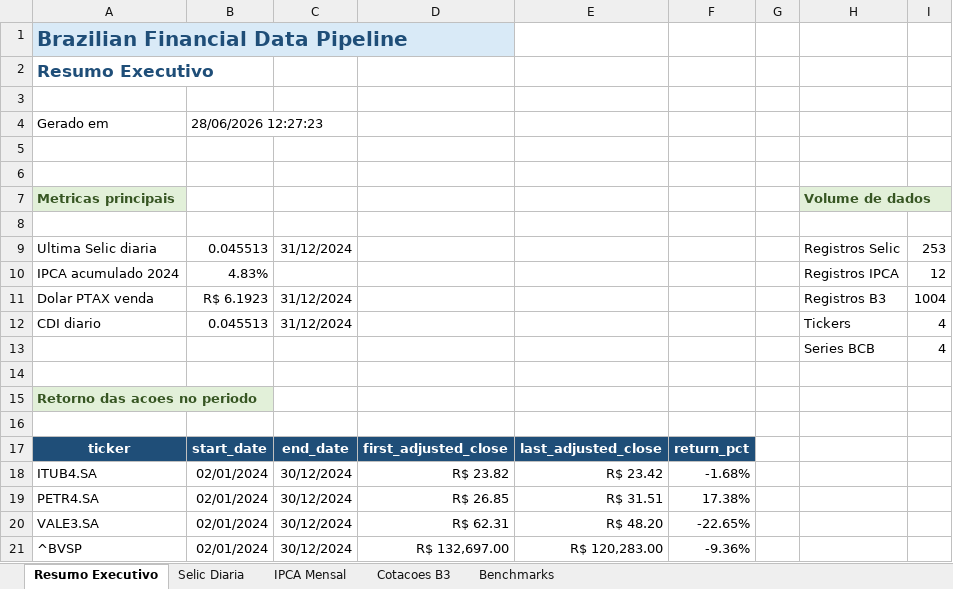
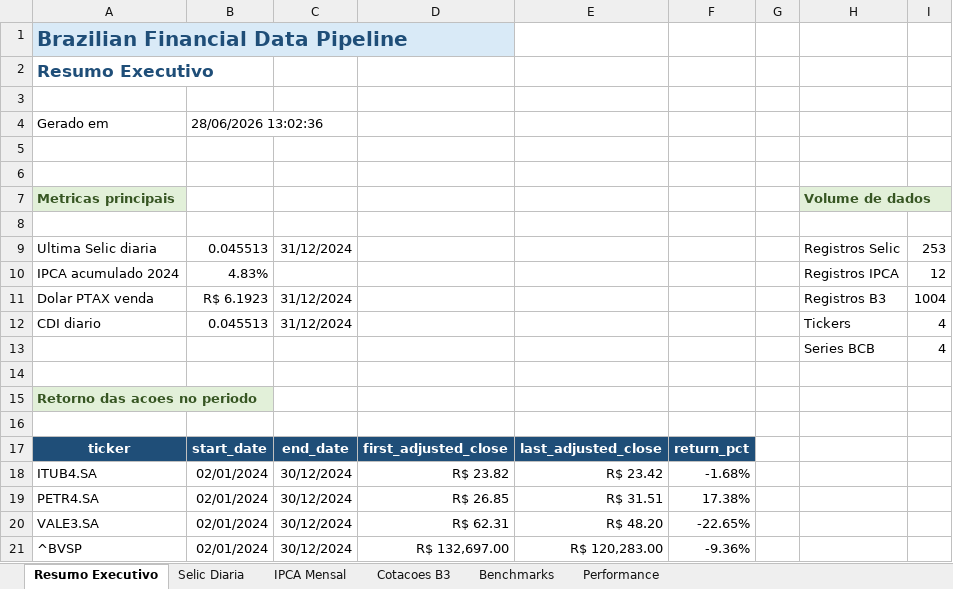
Before and after one commit to PedroPaullo/brazilian-financial-data-pipeline, an Excel workbook: reports/financial_report.xlsx, sheet Resumo Executivo, drawn as a sheet; values as stored, in another font and other column widths than the file's, no borders; table styles not drawn; the diff names each change by its address in the sheet, - before the commit and + after, or states it on an @@ line.

```diff
--- a/reports/financial_report.xlsx (sheet Resumo Executivo)
+++ b/reports/financial_report.xlsx (sheet Resumo Executivo)
+sheet tab: Performance
-B4: 28/06/2026 12:27:23
+B4: 28/06/2026 13:02:36
```
Also changed, not shown: charts or pictures, 25 other files.
